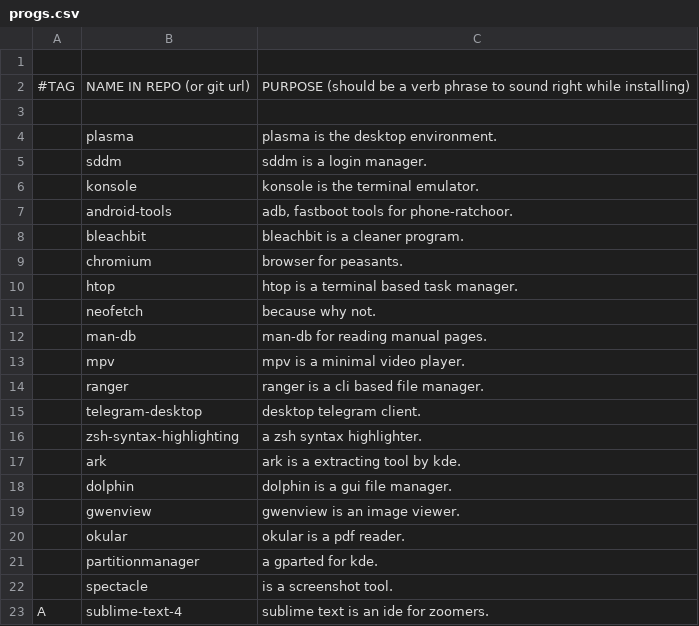
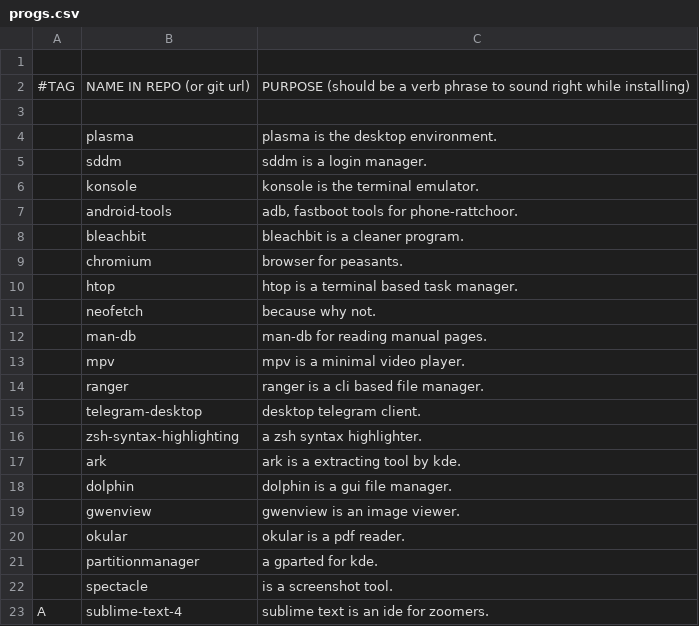
Before and after one commit to saqibmir1/larbs-progs, a CSV file: progs.csv, drawn as a sheet.

Commit message:
Update progs.csv

```diff
--- a/progs.csv
+++ b/progs.csv
@@ -6,3 +6,3 @@
 ,konsole,"konsole is the terminal emulator."
-,android-tools,"adb, fastboot tools for phone-ratchoor."
+,android-tools,"adb, fastboot tools for phone-rattchoor."
 ,bleachbit,"bleachbit is a cleaner program."
```
